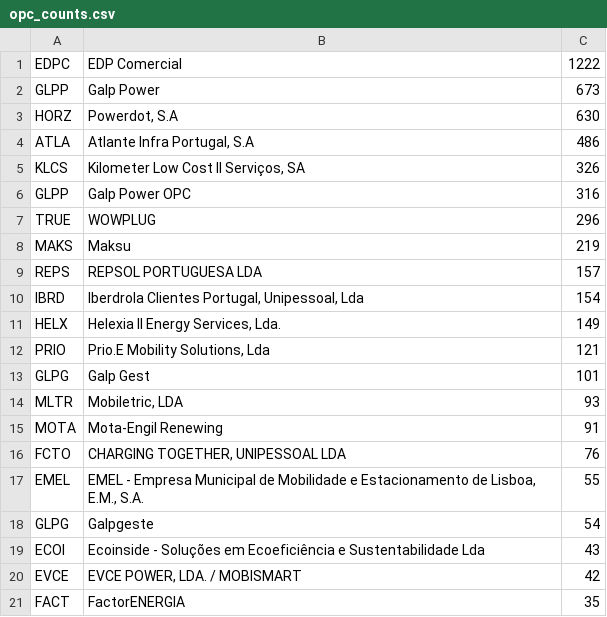
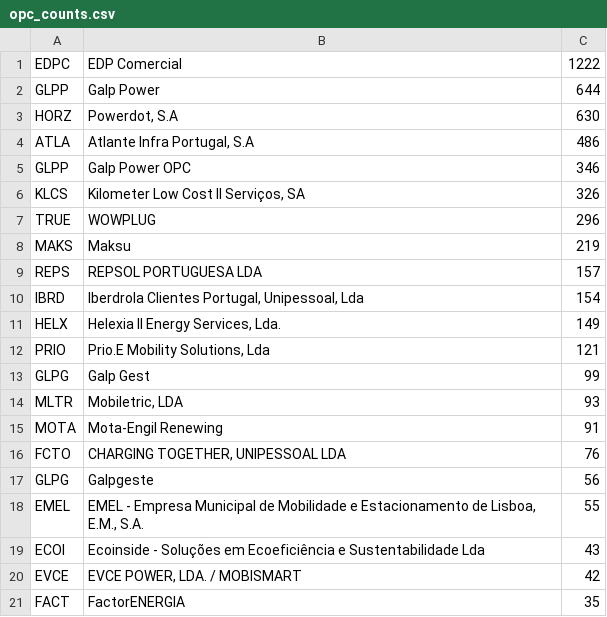
Before and after one commit to avataranedotas/get_NAP_mobie, a CSV file: opc_counts.csv, drawn as a sheet; only a part is shown.

```diff
--- a/opc_counts.csv
+++ b/opc_counts.csv
@@ -1,7 +1,7 @@
 EDPC;EDP Comercial;1222
-GLPP;Galp Power;673
+GLPP;Galp Power;644
 HORZ;Powerdot, S.A;630
 ATLA;Atlante Infra Portugal, S.A;486
+GLPP;Galp Power OPC;346
 KLCS;Kilometer Low Cost II Serviços, SA;326
-GLPP;Galp Power OPC;316
 TRUE;WOWPLUG;296
@@ -12,3 +12,3 @@ HELX;Helexia II Energy Services, Lda.;149
 PRIO;Prio.E Mobility Solutions, Lda;121
-GLPG;Galp Gest;101
+GLPG;Galp Gest;99
 MLTR;Mobiletric, LDA;93
@@ -16,4 +16,4 @@ MOTA;Mota-Engil Renewing;91
 FCTO;CHARGING TOGETHER, UNIPESSOAL LDA;76
+GLPG;Galpgeste;56
 EMEL;EMEL - Empresa Municipal de Mobilidade e Estacionamento de Lisboa, E.M., S.A.;55
-GLPG;Galpgeste;54
 ECOI;Ecoinside - Soluções em Ecoeficiência e Sustentabilidade Lda;43
```
Also changed, not shown: 5 other files.
